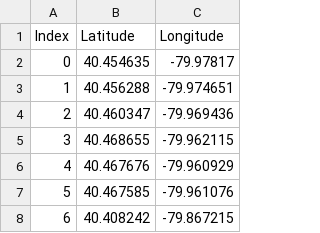
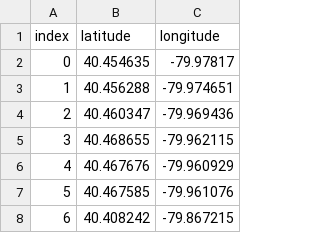
Before and after one commit to drabenstadtj/Big-Ideas-Final-Project, a CSV file: data/prt-stops.csv, drawn as a sheet; only a part is shown.

```diff
--- a/data/prt-stops.csv
+++ b/data/prt-stops.csv
@@ -1,2 +1,2 @@
-Index,Latitude,Longitude
+index,latitude,longitude
 0,40.454635,-79.97817
```
Also changed, not shown: 8 other files.
